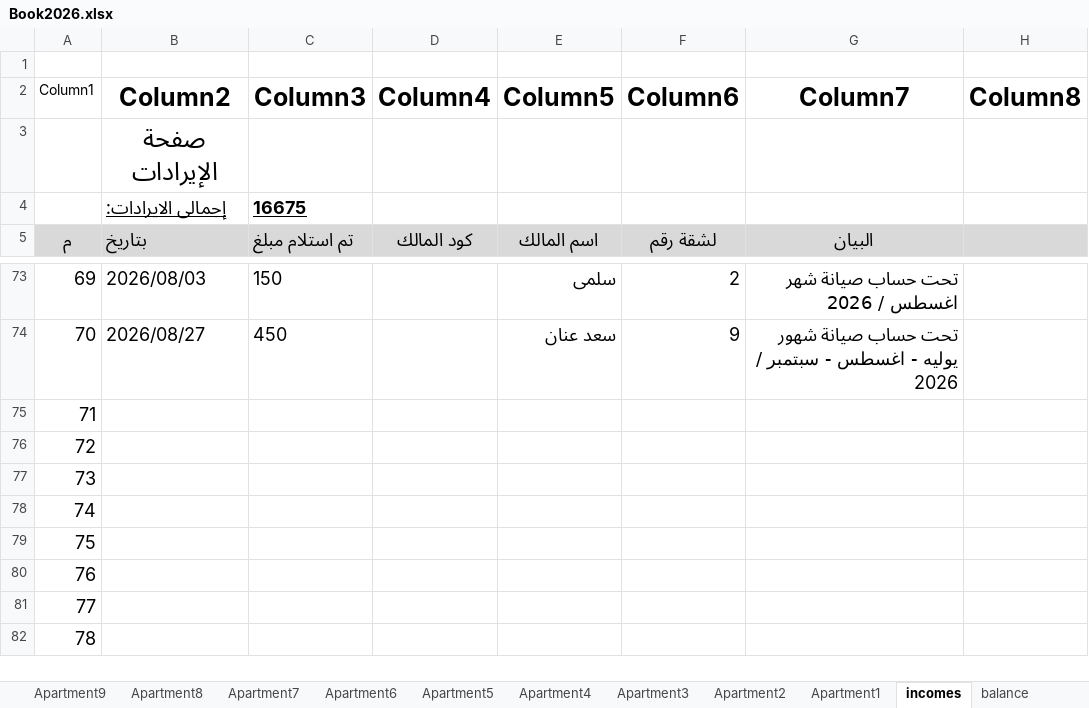
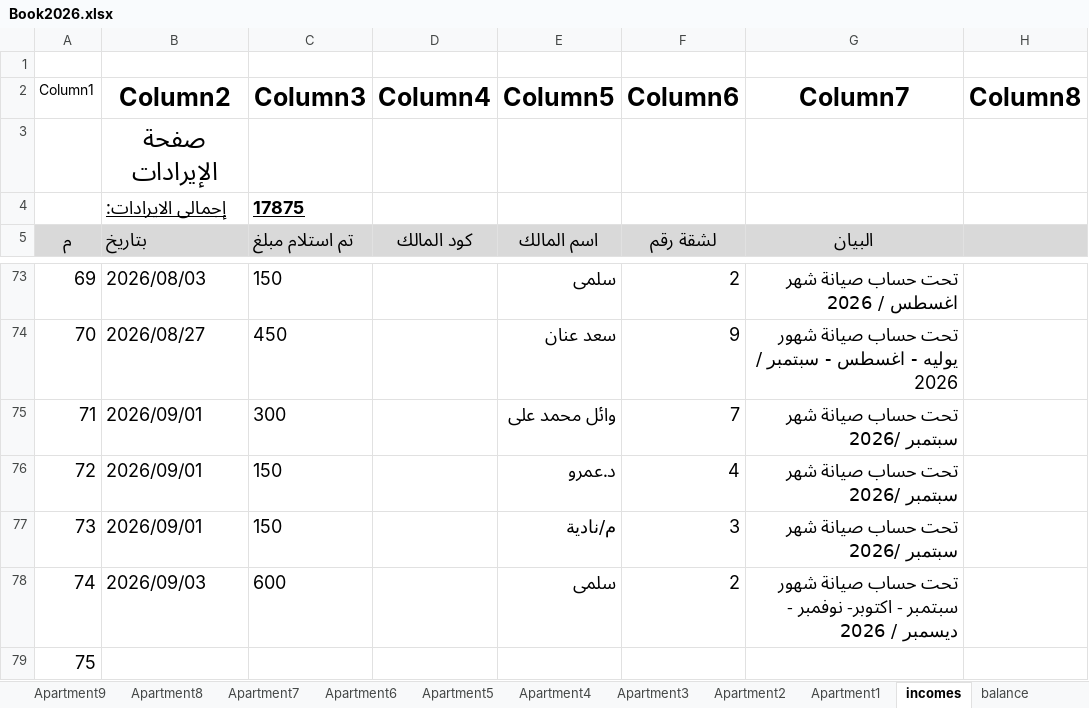
Before and after one commit to wmaa64/syana2024, an Excel workbook: Book2026.xlsx, sheet incomes, drawn as a sheet; only a part is shown, gaps mark what is left out; the shorter side is filled out with more unchanged rows; values as stored, in another font and other column widths than the file's, no borders; table styles not drawn; the diff names each change by its address in the sheet, - before the commit and + after, or states it on an @@ line.

```diff
--- a/Book2026.xlsx (sheet incomes)
+++ b/Book2026.xlsx (sheet incomes)
-C4 (Column3): 16675
+C4 (Column3): 17875
-B75:B77 (Column2): (empty)
+B75:B77 (Column2): 2026/09/01
-C75 (Column3): (empty)
+C75 (Column3): 300
-E75 (Column5): (empty)
+E75 (Column5): وائل محمد على
-F75 (Column6): (empty)
+F75 (Column6): 7
-G75:G77 (Column7): (empty)
+G75:G77 (Column7): تحت حساب صيانة شهر سبتمبر /2026
-C76:C77 (Column3): (empty)
+C76:C77 (Column3): 150
-E76 (Column5): (empty)
+E76 (Column5): د.عمرو
-F76 (Column6): (empty)
+F76 (Column6): 4
-E77 (Column5): (empty)
+E77 (Column5): م/نادية
-F77 (Column6): (empty)
+F77 (Column6): 3
-B78 (Column2): (empty)
+B78 (Column2): 2026/09/03
-C78 (Column3): (empty)
+C78 (Column3): 600
-E78 (Column5): (empty)
+E78 (Column5): سلمى
-F78 (Column6): (empty)
+F78 (Column6): 2
-G78 (Column7): (empty)
+G78 (Column7): تحت حساب صيانة شهور سبتمبر - اكتوبر- نوفمبر - ديسمبر / 2026
```
Also changed, not shown: sheet payments, sheet Monthly_payments, sheet Apartment2, sheet balance, sheet Apartment3, sheet Apartment7, 1 more sheet.
